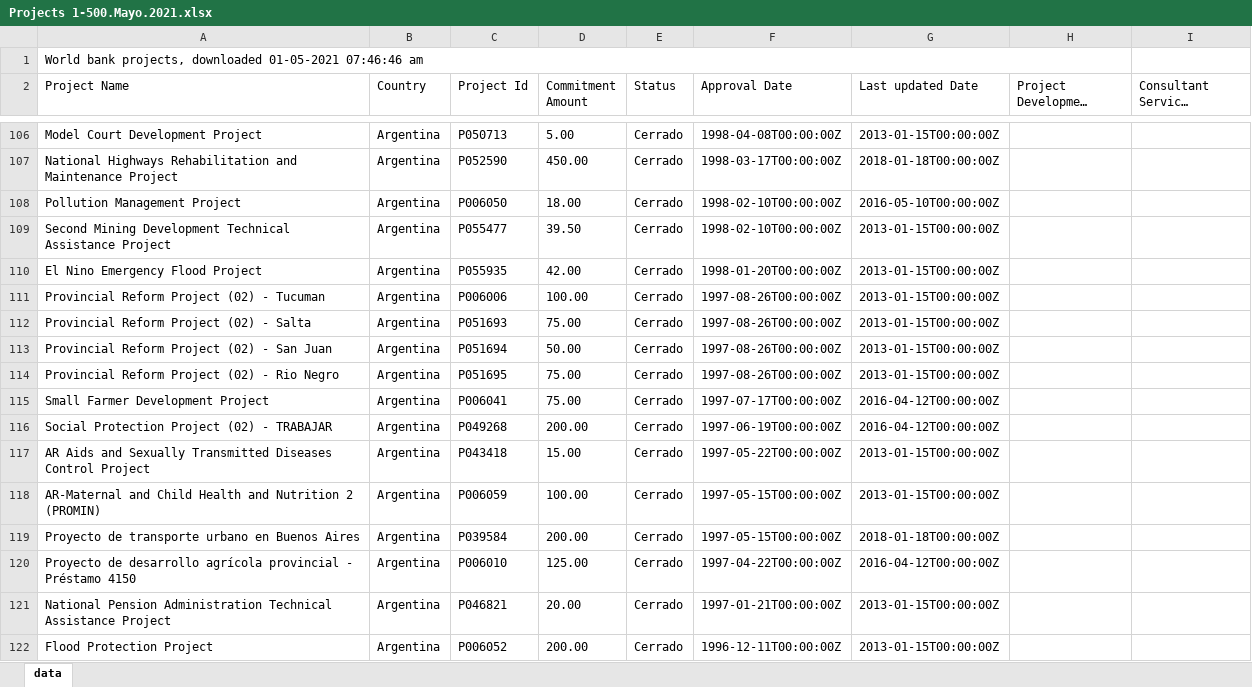
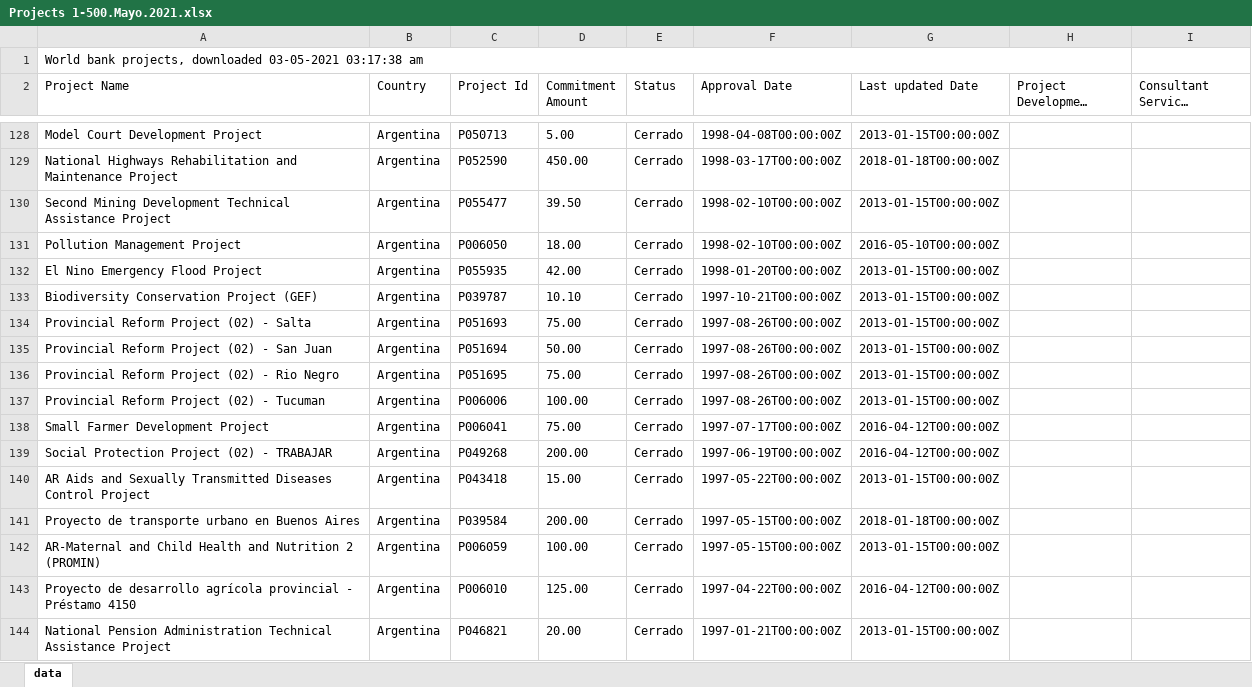
Before and after one commit to wlamagna/datamining, an Excel workbook: opendata/bancomundial/Projects 1-500.Mayo.2021.xlsx, sheet data, drawn as a sheet; only a part is shown, gaps mark what is left out; the shorter side is filled out with more unchanged rows; long unchanged cells end in …; values as stored, in another font and other column widths than the file's, no borders; addresses are those after the commit; the diff covers the shown part only; the diff names each change by its address in the sheet, - before the commit and + after, or states it on an @@ line.

```diff
--- a/opendata/bancomundial/Projects 1-500.Mayo.2021.xlsx (sheet data)
+++ b/opendata/bancomundial/Projects 1-500.Mayo.2021.xlsx (sheet data)
-A1 (Project Name): …projects, downloaded 01-05-2021 07:46:46 am
+A1 (Project Name): …projects, downloaded 03-05-2021 03:17:38 am
@@ row 109 moved to row 130: Second Mining Development Technical Assi… @@
-A133 (Project Name): Provincial Reform Project (02) - Tucuman
+A133 (Project Name): Biodiversity Conservation Project (GEF)
-C133 (Project Id): P006006
+C133 (Project Id): P039787
-D133 (Commitment Amount): 100.00
+D133 (Commitment Amount): 10.10
-F133 (Approval Date): 1997-08-26T00:00:00Z
+F133 (Approval Date): 1997-10-21T00:00:00Z
+row 137: Provincial Reform Project (02) - Tucuman | Argentina | P006006 | 100.00 | Cerrado | 1997-08-26T00:00:00Z | 2013-01-15T00:00:00Z
@@ row 119 moved to row 141: Proyecto de transporte urbano en Buenos … @@
```
Also changed, not shown: 52 added rows, 12 moved rows and 1 edited cell elsewhere in this sheet, 55 other files.
